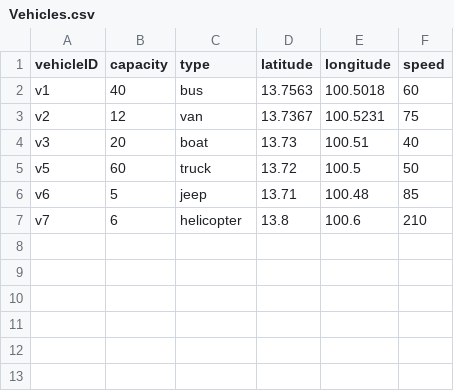
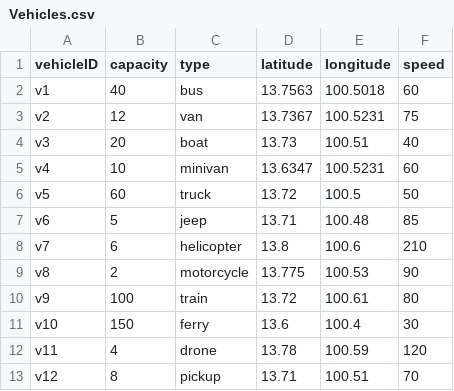
Before and after one commit to Phiriyadet/Evacuation-Planning-and-Monitoring-API, a CSV file: Evacuation_Planning_and_Monitoring_API/DataTest/Vehicles.csv, drawn as a sheet; the diff names each change by its address in the sheet, - before the commit and + after, or states it on an @@ line.

Commit message:
เพิ่มเช็คคอนโทรลเลอ และ data test

```diff
--- a/Evacuation_Planning_and_Monitoring_API/DataTest/Vehicles.csv
+++ b/Evacuation_Planning_and_Monitoring_API/DataTest/Vehicles.csv
+row 5: v4 | 10 | minivan | 13.6347 | 100.5231 | 60
+row 9: v8 | 2 | motorcycle | 13.775 | 100.53 | 90
+row 10: v9 | 100 | train | 13.72 | 100.61 | 80
+row 11: v10 | 150 | ferry | 13.6 | 100.4 | 30
+row 12: v11 | 4 | drone | 13.78 | 100.59 | 120
+row 13: v12 | 8 | pickup | 13.71 | 100.51 | 70
```
Also changed, not shown: Evacuation_Planning_and_Monitoring_API/DataTest/EvacuationZones.csv, 3 other files.
